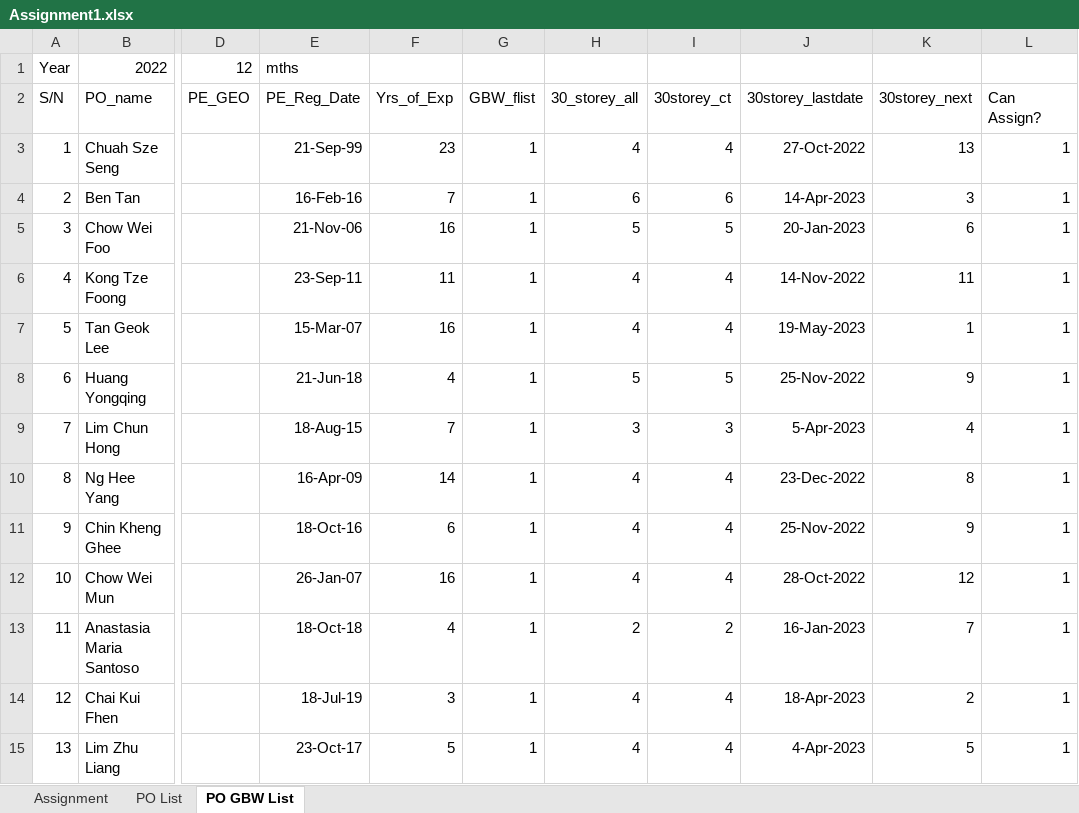
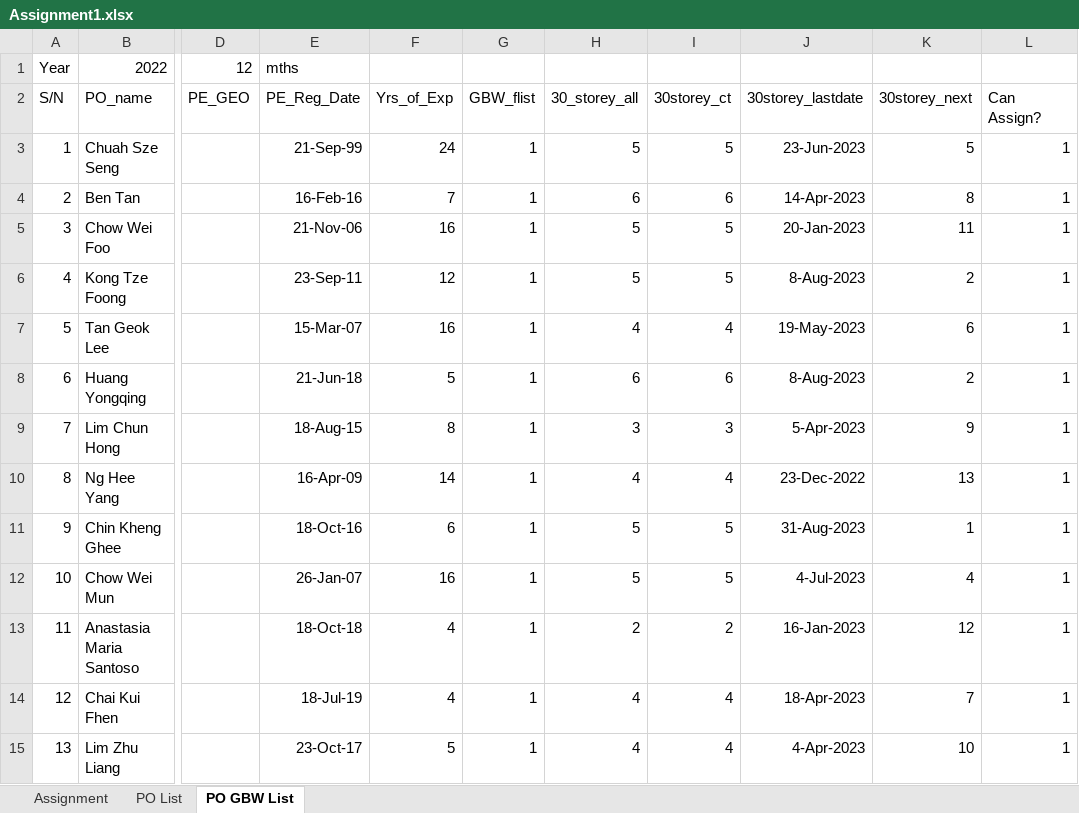
Before and after one commit to chin5oon/STassignment, an Excel workbook: Assignment1.xlsx, sheet PO GBW List, drawn as a sheet; only a part is shown, gaps mark what is left out; values as stored, in another font and other column widths than the file's, no borders; the diff names each change by its address in the sheet, - before the commit and + after, or states it on an @@ line.

```diff
--- a/Assignment1.xlsx (sheet PO GBW List)
+++ b/Assignment1.xlsx (sheet PO GBW List)
-F3 (Yrs_of_Exp): 23
+F3 (Yrs_of_Exp): 24
-H3 (30_storey_all): 4
+H3 (30_storey_all): 5
-I3 (30storey_ct): 4
+I3 (30storey_ct): 5
-J3 (30storey_lastdate): 27-Oct-2022
+J3 (30storey_lastdate): 23-Jun-2023
-K3 (30storey_next): 13
+K3 (30storey_next): 5
-K4 (30storey_next): 3
+K4 (30storey_next): 8
-K5 (30storey_next): 6
+K5 (30storey_next): 11
-F6 (Yrs_of_Exp): 11
+F6 (Yrs_of_Exp): 12
-H6 (30_storey_all): 4
+H6 (30_storey_all): 5
-I6 (30storey_ct): 4
+I6 (30storey_ct): 5
-J6 (30storey_lastdate): 14-Nov-2022
+J6 (30storey_lastdate): 8-Aug-2023
-K6 (30storey_next): 11
+K6 (30storey_next): 2
-K7 (30storey_next): 1
+K7 (30storey_next): 6
-F8 (Yrs_of_Exp): 4
+F8 (Yrs_of_Exp): 5
-H8 (30_storey_all): 5
+H8 (30_storey_all): 6
-I8 (30storey_ct): 5
+I8 (30storey_ct): 6
-J8 (30storey_lastdate): 25-Nov-2022
+J8 (30storey_lastdate): 8-Aug-2023
-K8 (30storey_next): 9
+K8 (30storey_next): 2
-F9 (Yrs_of_Exp): 7
+F9 (Yrs_of_Exp): 8
-K9 (30storey_next): 4
+K9 (30storey_next): 9
-K10 (30storey_next): 8
+K10 (30storey_next): 13
-H11:H12 (30_storey_all): 4
+H11:H12 (30_storey_all): 5
-I11:I12 (30storey_ct): 4
+I11:I12 (30storey_ct): 5
-J11 (30storey_lastdate): 25-Nov-2022
+J11 (30storey_lastdate): 31-Aug-2023
-K11 (30storey_next): 9
+K11 (30storey_next): 1
-J12 (30storey_lastdate): 28-Oct-2022
+J12 (30storey_lastdate): 4-Jul-2023
-K12 (30storey_next): 12
+K12 (30storey_next): 4
-K13 (30storey_next): 7
+K13 (30storey_next): 12
-F14 (Yrs_of_Exp): 3
+F14 (Yrs_of_Exp): 4
-K14 (30storey_next): 2
+K14 (30storey_next): 7
-K15 (30storey_next): 5
+K15 (30storey_next): 10
```
Also changed, not shown: sheet PO List, sheet Assignment.
